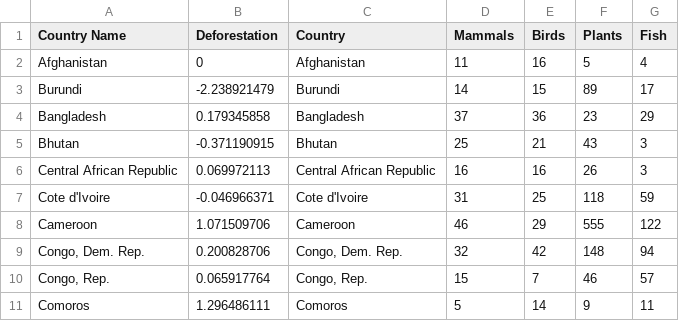
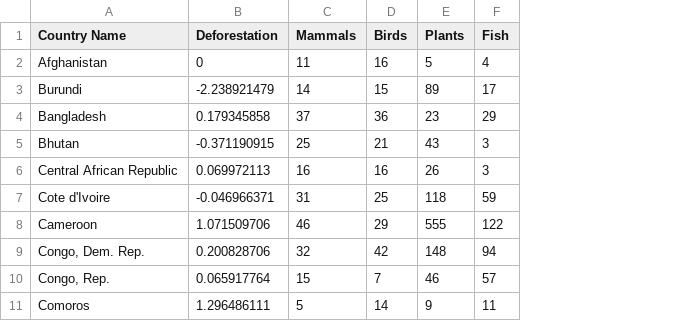
Before and after one commit to usamaqasimmian/FIT3179, a CSV file: deforestation_vs_endanger.csv, drawn as a sheet; only a part is shown; the diff names each change by its address in the sheet, - before the commit and + after, or states it on an @@ line.

Commit message:
Update deforestation_vs_endanger.csv

```diff
--- a/deforestation_vs_endanger.csv
+++ b/deforestation_vs_endanger.csv
-column C (Country), rows 2-11: Afghanistan | Burundi | Bangladesh | Bhutan | Central African Republic | Cote d'Ivoire | Cameroon | Congo, Dem. Rep. | Congo, Rep. | Comoros
```
